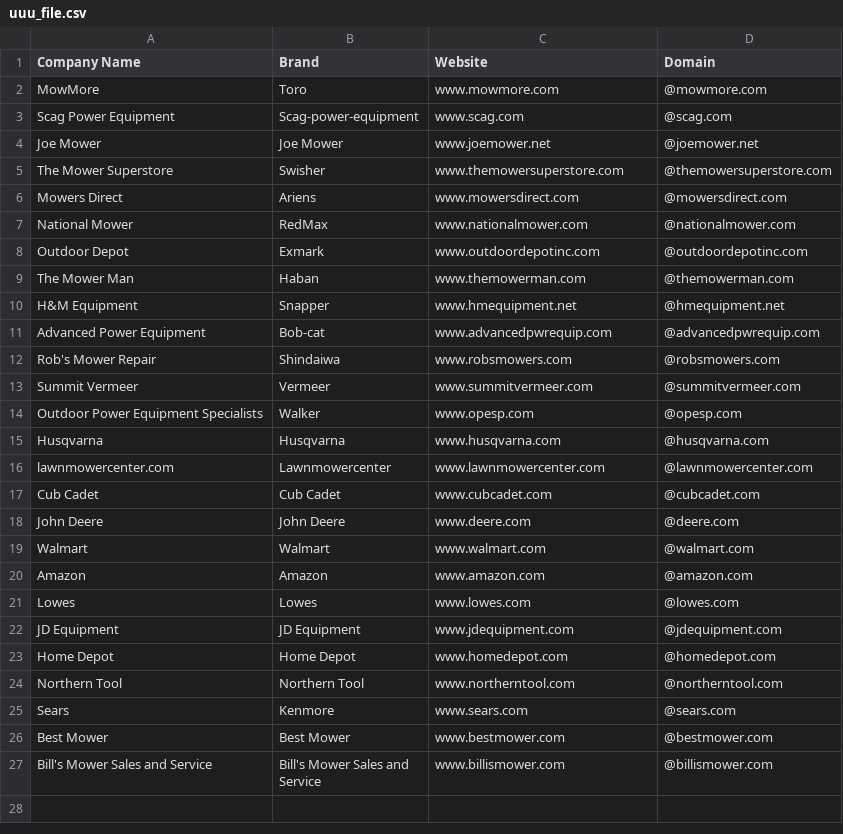
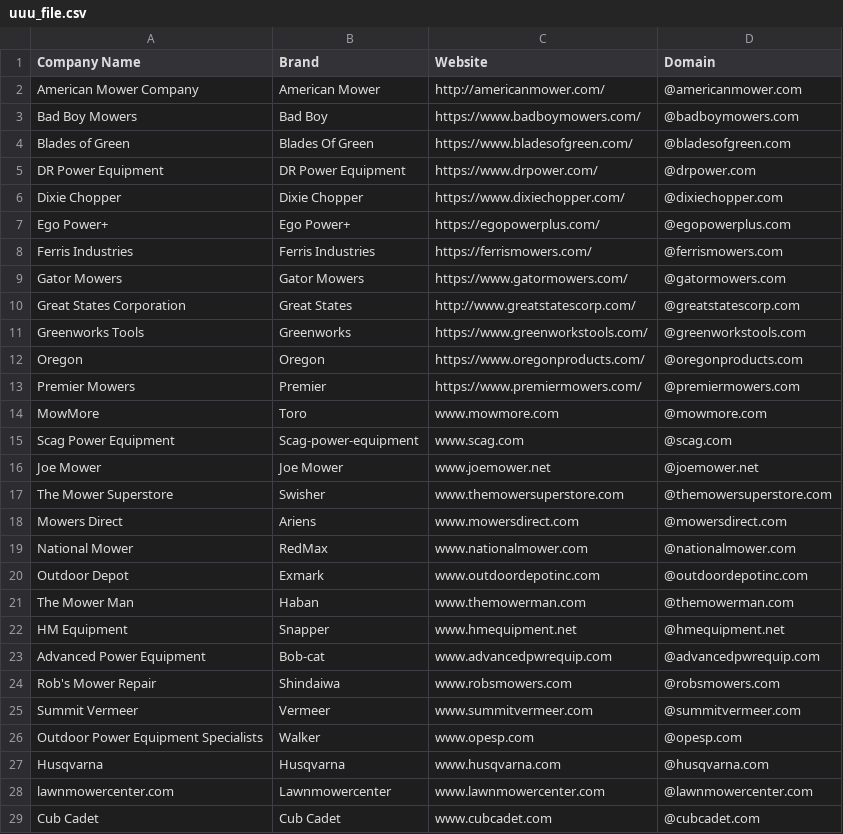
Before and after one commit to will-carrington/inconsistent_contacts, a CSV file: uuu_file.csv, drawn as a sheet; only a part is shown; the shorter side is filled out with more unchanged rows.

Commit message:
Update file via API

```diff
--- a/uuu_file.csv
+++ b/uuu_file.csv
@@ -1,2 +1,14 @@
 Company Name,Brand,Website,Domain
+American Mower Company, American Mower, http://americanmower.com/,@americanmower.com
+Bad Boy Mowers, Bad Boy, https://www.badboymowers.com/,@badboymowers.com
+Blades of Green, Blades Of Green, https://www.bladesofgreen.com/,@bladesofgreen.com
+DR Power Equipment, DR Power Equipment, https://www.drpower.com/,@drpower.com
+Dixie Chopper, Dixie Chopper, https://www.dixiechopper.com/,@dixiechopper.com
+Ego Power+, Ego Power+, https://egopowerplus.com/ ,@egopowerplus.com
+Ferris Industries, Ferris Industries, https://ferrismowers.com/,@ferrismowers.com
+Gator Mowers, Gator Mowers, https://www.gatormowers.com/,@gatormowers.com
+Great States Corporation, Great States, http://www.greatstatescorp.com/,@greatstatescorp.com
+Greenworks Tools, Greenworks, https://www.greenworkstools.com/ ,@greenworkstools.com
+Oregon, Oregon, https://www.oregonproducts.com/,@oregonproducts.com
+Premier Mowers, Premier, https://www.premiermowers.com/,@premiermowers.com
 MowMore, Toro, www.mowmore.com,@mowmore.com
@@ -9,3 +21,3 @@ Outdoor Depot, Exmark, www.outdoordepotinc.com,@outdoordepotinc.com
 The Mower Man, Haban, www.themowerman.com,@themowerman.com
-H&M Equipment, Snapper, www.hmequipment.net,@hmequipment.net
+HM Equipment, Snapper, www.hmequipment.net,@hmequipment.net
 Advanced Power Equipment, Bob-cat, www.advancedpwrequip.com,@advancedpwrequip.com
```
